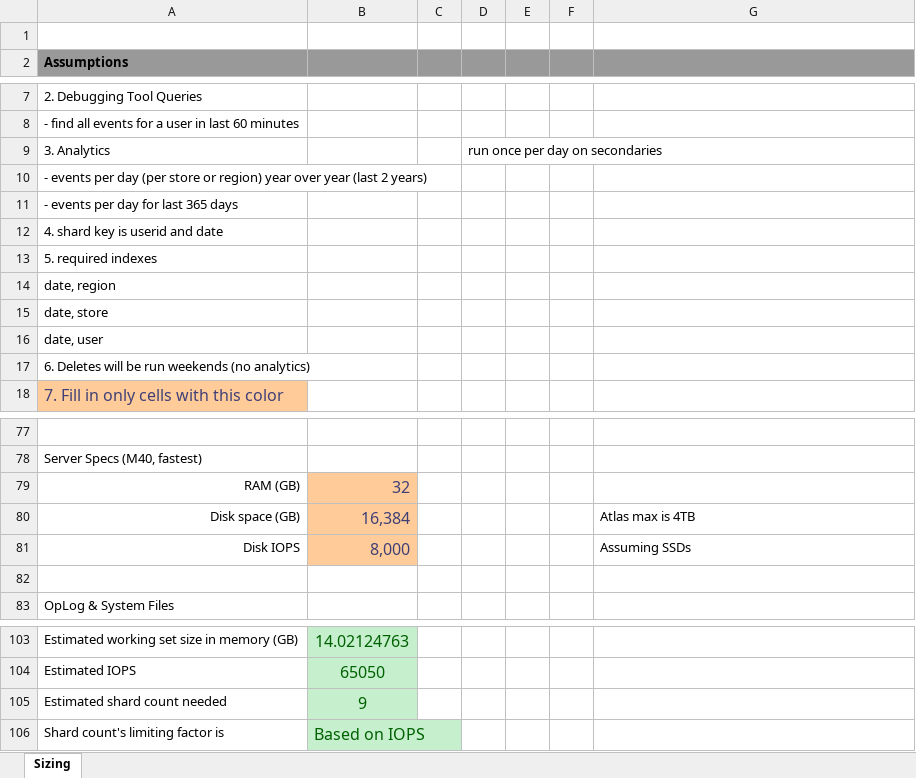
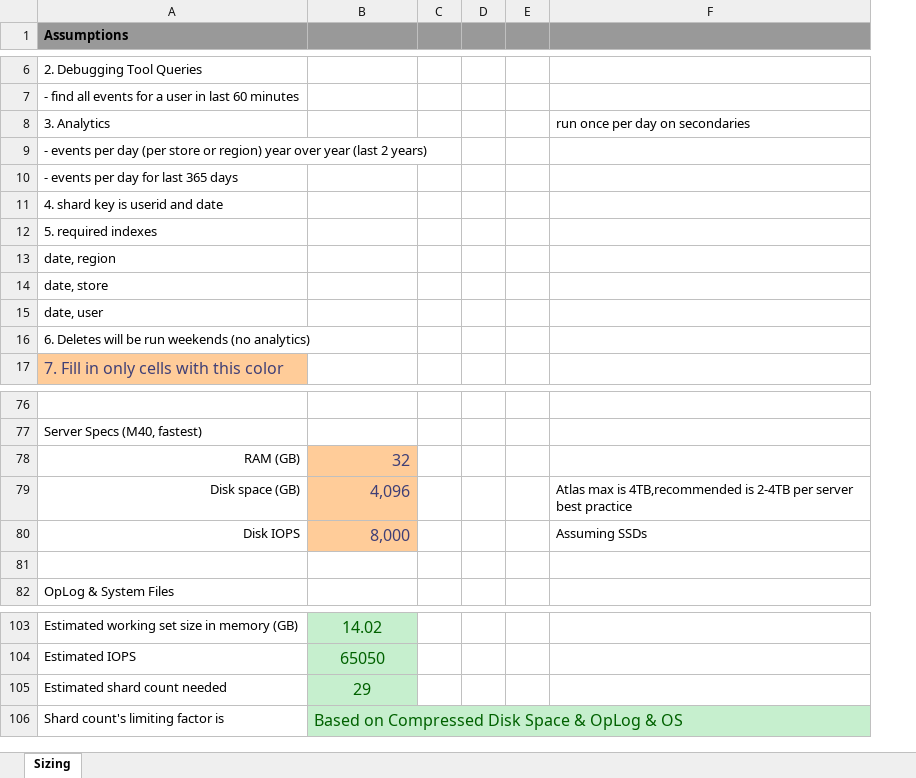
Before and after one commit to graboskyc/MongoDBSizing, an Excel workbook: PlanetDollarSizing.xlsx, sheet Sizing, drawn as a sheet; only a part is shown, gaps mark what is left out; values as stored, in another font and other column widths than the file's, no borders; removed rows and columns are numbered as before the commit, all else as after; the diff covers the shown part only; the diff names each change by its address in the sheet, - before the commit and + after, or states it on an @@ line.

Commit message:
fixing percentage issue

```diff
--- a/PlanetDollarSizing.xlsx (sheet Sizing)
+++ b/PlanetDollarSizing.xlsx (sheet Sizing)
-column E, empty
-column F, empty
+column E, empty
-row 1: (empty)
-D8: run once per day on secondaries
+D8: (empty)
-F8: (empty)
+F8: run once per day on secondaries
-B79: 16,384
+B79: 4,096
-F79 (run once per day on secondaries): Atlas max is 4TB
+F79 (run once per day on secondaries): Atlas max is 4TB,recommended is 2-4TB per server best practice
-B103: 14.02124763
+B103: 14.02
-B105: 9
+B105: 29
-B106: Based on IOPS
+B106: Based on Compressed Disk Space & OpLog & OS
```
Also changed, not shown: 3 added rows, 2 removed rows, 26 edited cells and cell formats elsewhere in this sheet, formulas that keep their value.
